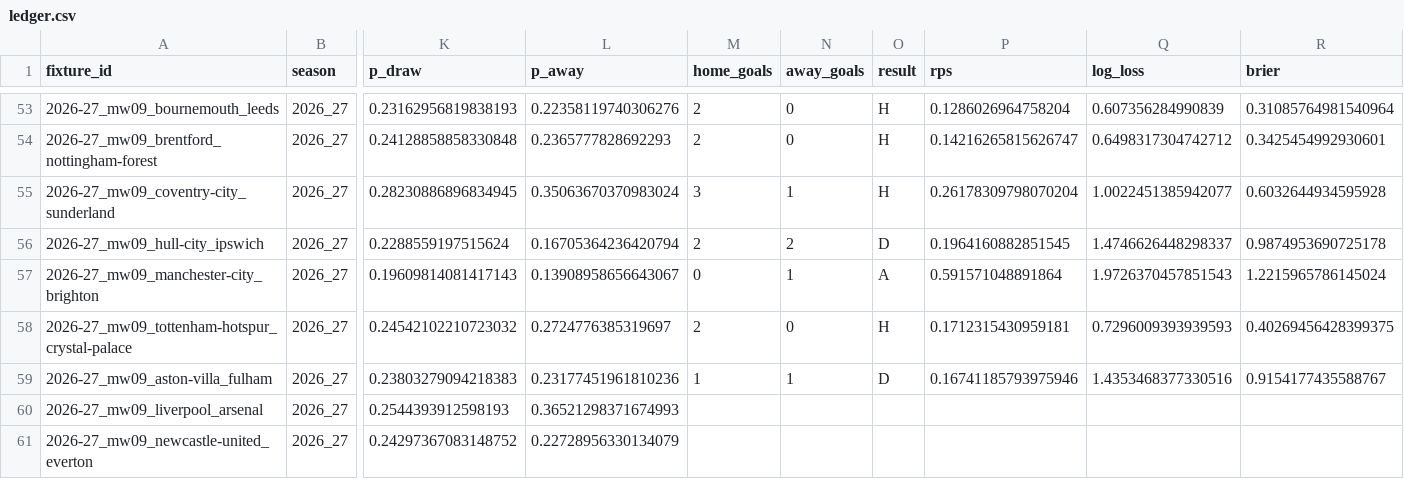
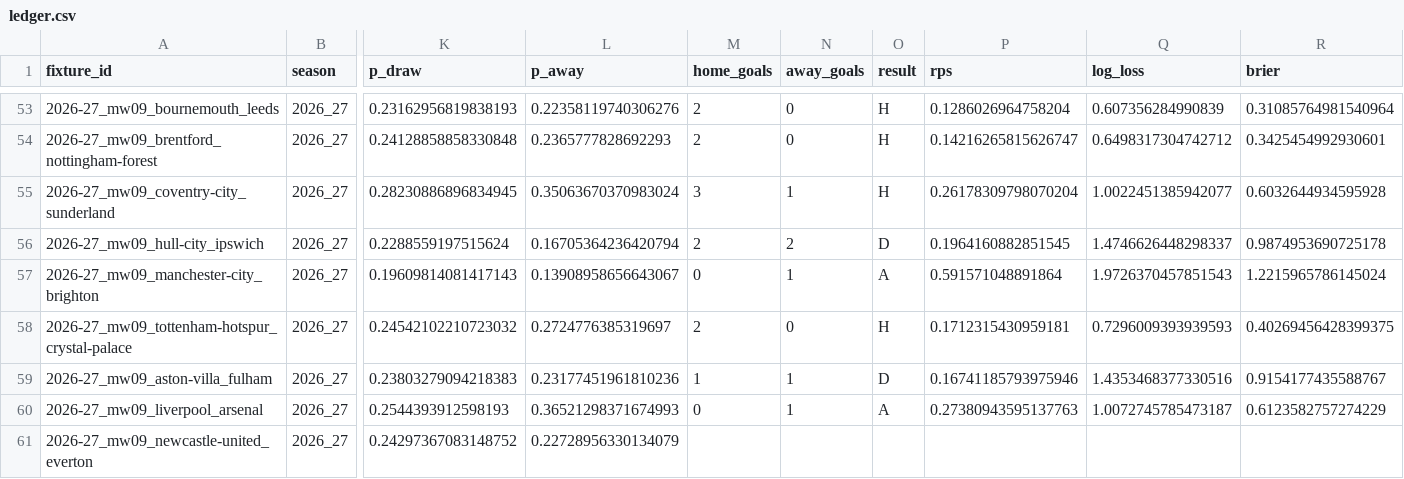
Before and after one commit to aahmed101521/Prekick, a CSV file: predictions/ledger.csv, drawn as a sheet; only a part is shown, gaps mark what is left out; the diff names each change by its address in the sheet, - before the commit and + after, or states it on an @@ line.

```diff
--- a/predictions/ledger.csv
+++ b/predictions/ledger.csv
-M60 (home_goals): (empty)
+M60 (home_goals): 0
-N60 (away_goals): (empty)
+N60 (away_goals): 1
-O60 (result): (empty)
+O60 (result): A
-P60 (rps): (empty)
+P60 (rps): 0.27380943595137763
-Q60 (log_loss): (empty)
+Q60 (log_loss): 1.0072745785473187
-R60 (brier): (empty)
+R60 (brier): 0.6123582757274229
```
Also changed, not shown: 2 other files.
